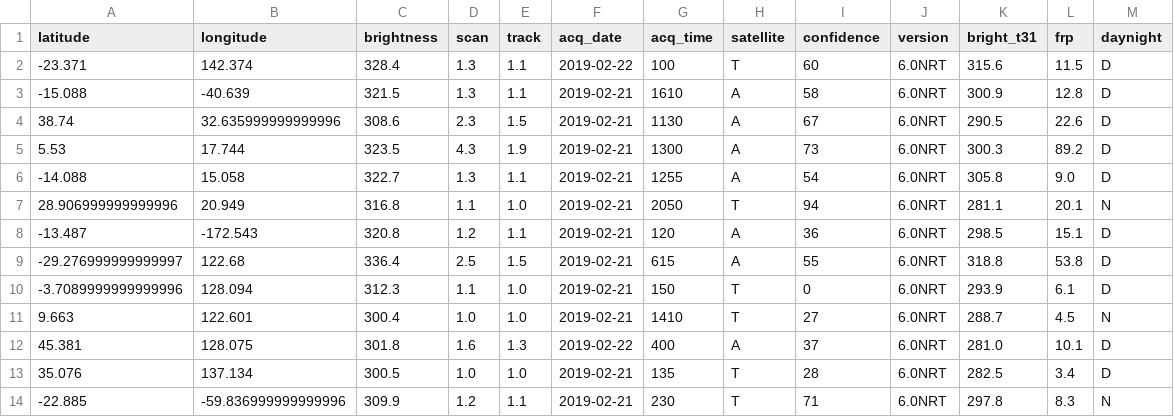
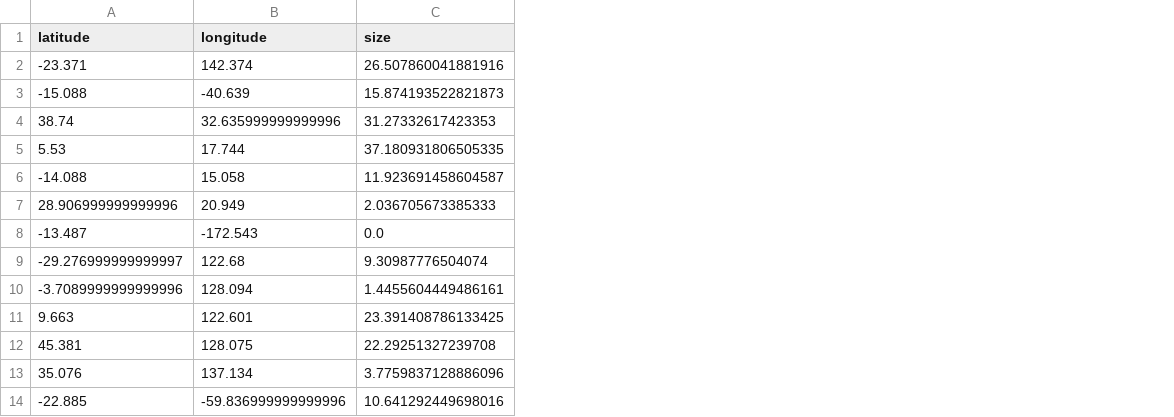
Before and after one commit to colaalex/CataclysmAR, a CSV file: app/src/main/res/raw/someout.csv, drawn as a sheet; only a part is shown; removed rows and columns are numbered as before the commit, all else as after; the diff names each change by its address in the sheet, - before the commit and + after, or states it on an @@ line.

```diff
--- a/app/src/main/res/raw/someout.csv
+++ b/app/src/main/res/raw/someout.csv
-column C (brightness), rows 2-14: 328.4 | 321.5 | 308.6 | 323.5 | 322.7 | 316.8 | 320.8 | 336.4 | 312.3 | 300.4 | 301.8 | 300.5 | 309.9
-column D (scan), rows 2-14: 1.3 | 1.3 | 2.3 | 4.3 | 1.3 | 1.1 | 1.2 | 2.5 | 1.1 | 1.0 | 1.6 | 1.0 | 1.2
-column E (track), rows 2-14: 1.1 | 1.1 | 1.5 | 1.9 | 1.1 | 1.0 | 1.1 | 1.5 | 1.0 | 1.0 | 1.3 | 1.0 | 1.1
-column F (acq_date), rows 2-14: 2019-02-22 | 2019-02-21 | 2019-02-21 | 2019-02-21 | 2019-02-21 | 2019-02-21 | 2019-02-21 | 2019-02-21 | 2019-02-21 | 2019-02-21 | 2019-02-22 | 2019-02-21 | 2019-02-21
-column G (acq_time), rows 2-14: 100 | 1610 | 1130 | 1300 | 1255 | 2050 | 120 | 615 | 150 | 1410 | 400 | 135 | 230
-column H (satellite), rows 2-14: T | A | A | A | A | T | A | A | T | T | A | T | T
-column I (confidence), rows 2-14: 60 | 58 | 67 | 73 | 54 | 94 | 36 | 55 | 0 | 27 | 37 | 28 | 71
-column J (version), rows 2-14: all 6.0NRT
-column K (bright_t31), rows 2-14: 315.6 | 300.9 | 290.5 | 300.3 | 305.8 | 281.1 | 298.5 | 318.8 | 293.9 | 288.7 | 281.0 | 282.5 | 297.8
-column L (frp), rows 2-14: 11.5 | 12.8 | 22.6 | 89.2 | 9.0 | 20.1 | 15.1 | 53.8 | 6.1 | 4.5 | 10.1 | 3.4 | 8.3
-column M (daynight), rows 2-14: D | D | D | D | D | N | D | D | D | N | D | D | N
+column C (size), rows 2-14: 26.507860041881916 | 15.874193522821873 | 31.27332617423353 | 37.180931806505335 | 11.923691458604587 | 2.036705673385333 | 0.0 | 9.30987776504074 | 1.4455604449486161 | 23.391408786133425 | 22.29251327239708 | 3.7759837128886096 | 10.641292449698016
```
Also changed, not shown: 7 other files.
